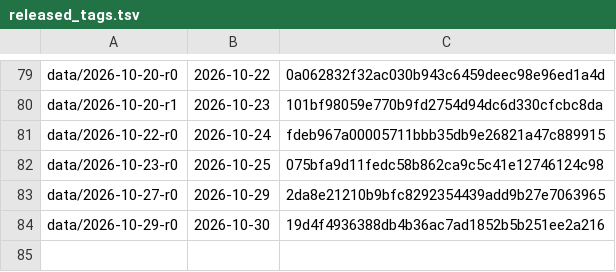
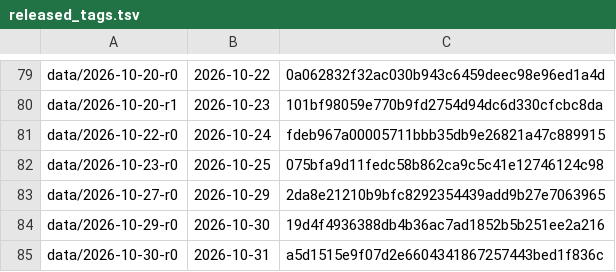
Before and after one commit to vsbuffalo/ebola-bdbv-data, a TSV file: registers/released_tags.tsv, drawn as a sheet; only a part is shown, gaps mark what is left out; the diff names each change by its address in the sheet, - before the commit and + after, or states it on an @@ line.

Commit message:
releases: record data/2026-10-30-r0 in the tag register

```diff
--- a/registers/released_tags.tsv
+++ b/registers/released_tags.tsv
+row 85: data/2026-10-30-r0 | 2026-10-31 | a5d1515e9f07d2e6604341867257443bed1f836c
```
